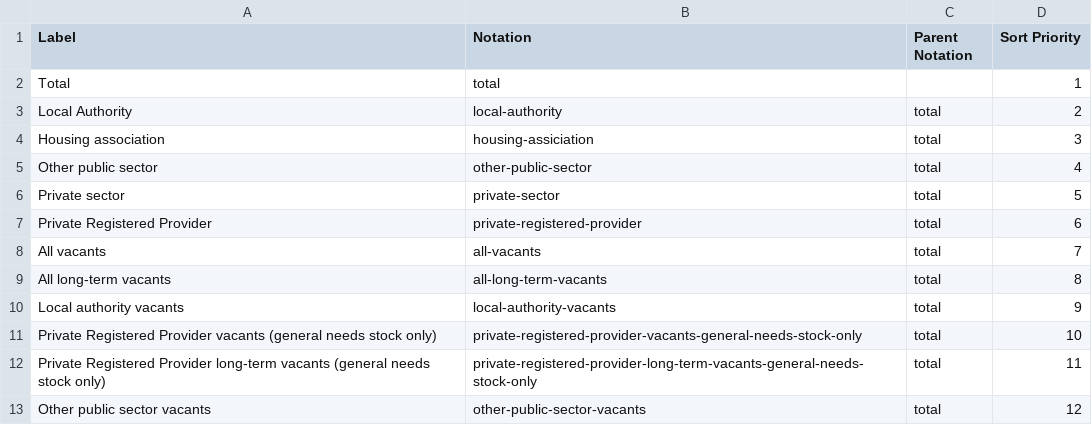
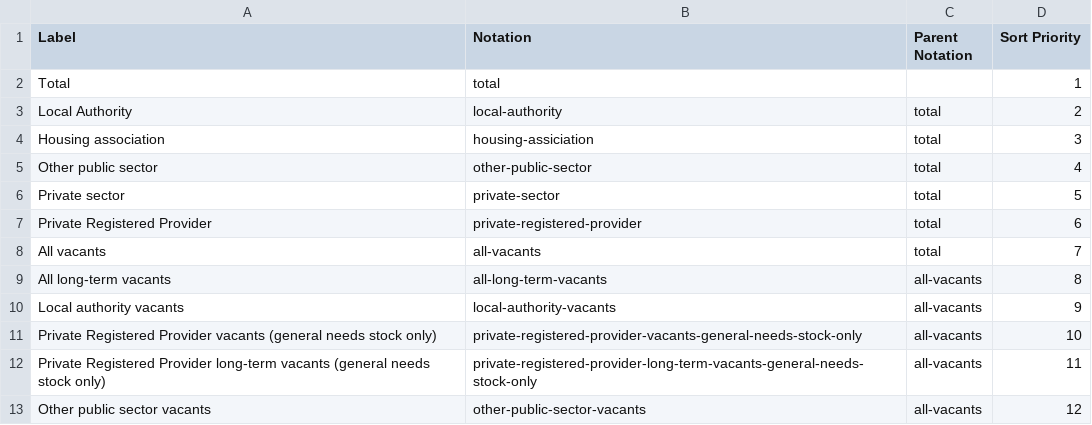
Before and after one commit to GSS-Cogs/ref_housing, a CSV file: codelists/tenure.csv, drawn as a sheet.

Commit message:
Update codelist

```diff
--- a/codelists/tenure.csv
+++ b/codelists/tenure.csv
@@ -8,6 +8,6 @@ Private Registered Provider,private-registered-provider,total,6
 All vacants,all-vacants,total,7
-All long-term vacants,all-long-term-vacants,total,8
-Local authority vacants,local-authority-vacants,total,9
-Private Registered Provider vacants (general needs stock only),private-registered-provider-vacants-general-needs-stock-only,total,10
-Private Registered Provider long-term vacants (general needs stock only),private-registered-provider-long-term-vacants-general-needs-stock-only,total,11
-Other public sector vacants,other-public-sector-vacants,total,12
+All long-term vacants,all-long-term-vacants,all-vacants,8
+Local authority vacants,local-authority-vacants,all-vacants,9
+Private Registered Provider vacants (general needs stock only),private-registered-provider-vacants-general-needs-stock-only,all-vacants,10
+Private Registered Provider long-term vacants (general needs stock only),private-registered-provider-long-term-vacants-general-needs-stock-only,all-vacants,11
+Other public sector vacants,other-public-sector-vacants,all-vacants,12
```
